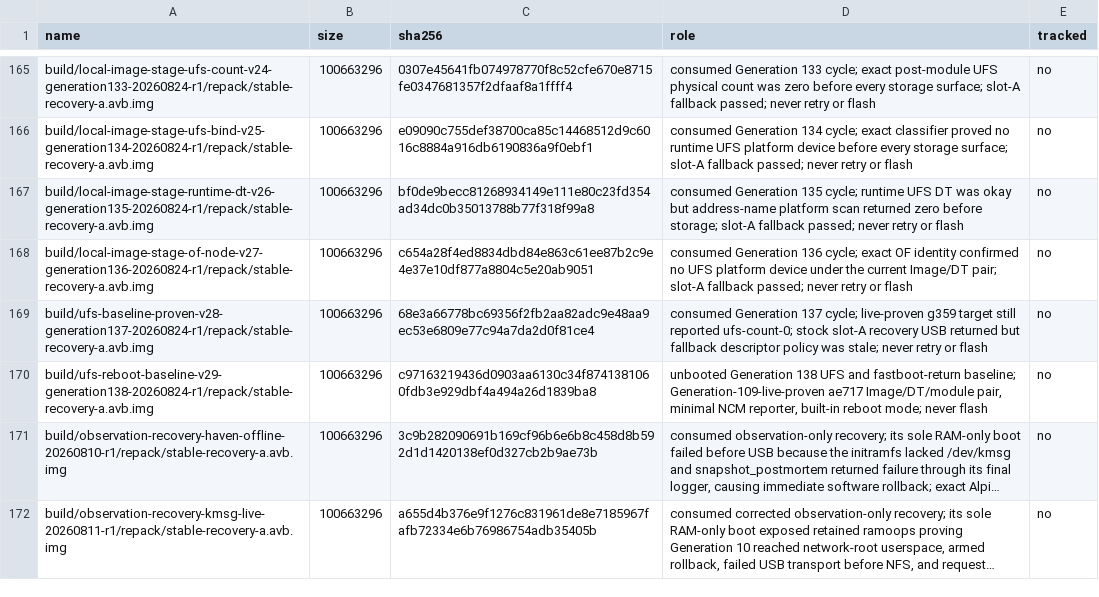
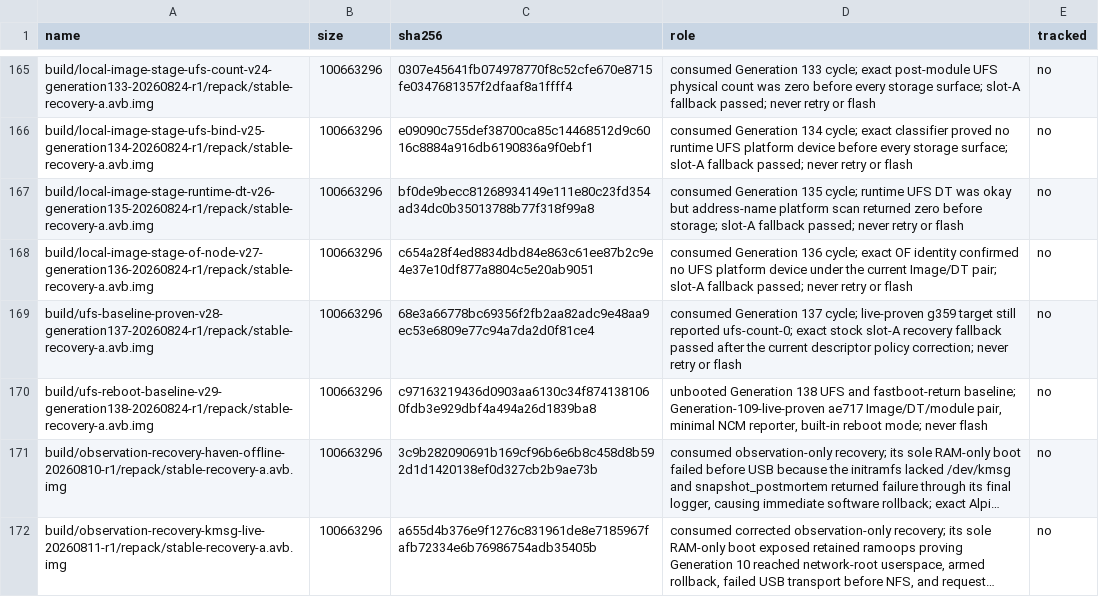
Before and after one commit to klimovich008/rog5-linux, a TSV file: manifests/artifacts.tsv, drawn as a sheet; only a part is shown, gaps mark what is left out; long unchanged cells end in ….

Commit message:
host: accept current stock recovery fallback

```diff
--- a/manifests/artifacts.tsv
+++ b/manifests/artifacts.tsv
@@ -168,3 +168,3 @@ build/local-image-stage-runtime-dt-v26-generation135-20260824-r1/repack/stable-r
 build/local-image-stage-of-node-v27-generation136-20260824-r1/repack/stable-recovery-a.avb.img	100663296	c654a28f4ed8834dbd84e863c61ee87b2c9e4e37e10df877a8804c5e20ab9051	consumed Generation 136 cycle; exact OF identity confirmed no UFS platform device under the current Image/DT pair; slot-A fallback passed; never retry or flash	no
-build/ufs-baseline-proven-v28-generation137-20260824-r1/repack/stable-recovery-a.avb.img	100663296	68e3a66778bc69356f2fb2aa82adc9e48aa9ec53e6809e77c94a7da2d0f81ce4	consumed Generation 137 cycle; live-proven g359 target still reported ufs-count-0; stock slot-A recovery USB returned but fallback descriptor policy was stale; never retry or flash	no
+build/ufs-baseline-proven-v28-generation137-20260824-r1/repack/stable-recovery-a.avb.img	100663296	68e3a66778bc69356f2fb2aa82adc9e48aa9ec53e6809e77c94a7da2d0f81ce4	consumed Generation 137 cycle; live-proven g359 target still reported ufs-count-0; exact stock slot-A recovery fallback passed after the current descriptor policy correction; never retry or flash	no
 build/ufs-reboot-baseline-v29-generation138-20260824-r1/repack/stable-recovery-a.avb.img	100663296	c97163219436d0903aa6130c34f8741381060fdb3e929dbf4a494a26d1839ba8	unbooted Generation 138 UFS and fastboot-return baseline; Generation-109-live-proven ae717 Image/DT/module pair, minimal NCM reporter, built-in reboot mode; never flash	no
```
Also changed, not shown: manifests/temporary-boot-images.tsv, 7 other files.
